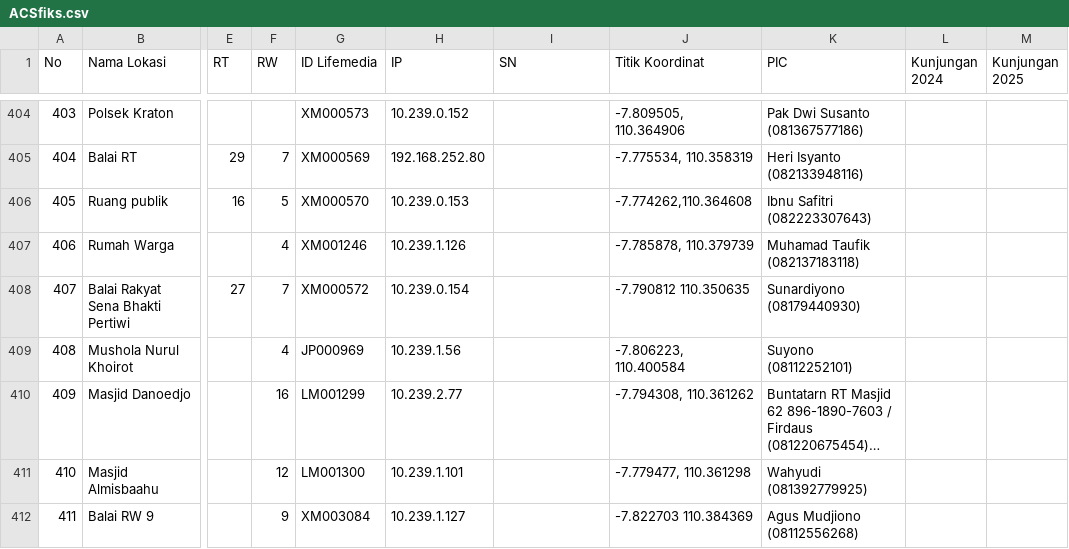
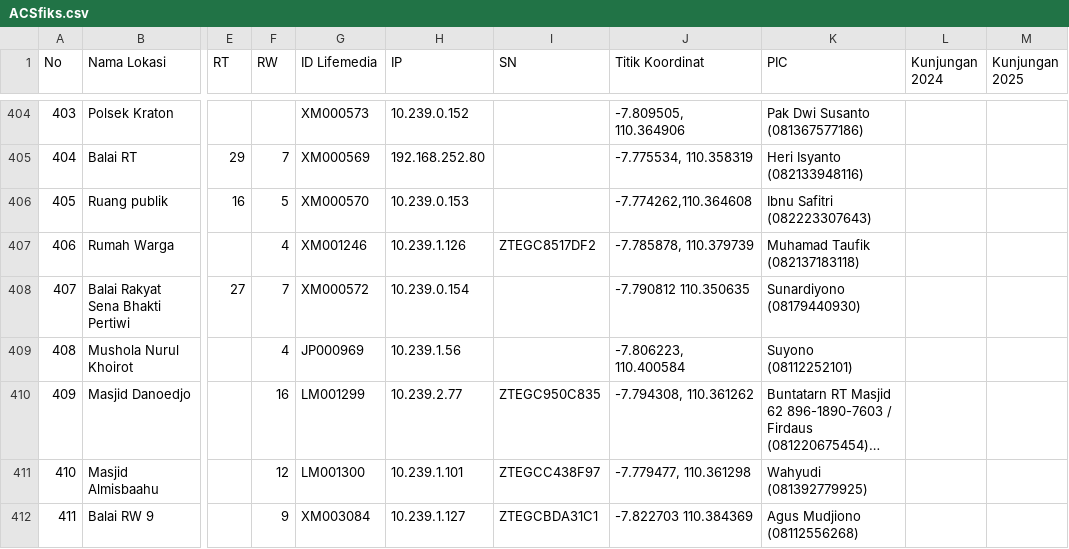
Before and after one commit to fajar-setia/Dashboard-Wifi, a CSV file: public/storage/ACSfiks.csv, drawn as a sheet; only a part is shown, gaps mark what is left out; long unchanged cells end in …; the diff covers the shown part only; the diff names each change by its address in the sheet, - before the commit and + after, or states it on an @@ line.

Commit message:
tambah data csv

```diff
--- a/public/storage/ACSfiks.csv
+++ b/public/storage/ACSfiks.csv
-I407 (SN): (empty)
+I407 (SN): ZTEGC8517DF2
-I410 (SN): (empty)
+I410 (SN): ZTEGC950C835
-I411 (SN): (empty)
+I411 (SN): ZTEGCC438F97
-I412 (SN): (empty)
+I412 (SN): ZTEGCBDA31C1
```
Also changed, not shown: 19 edited cells elsewhere in this file.
